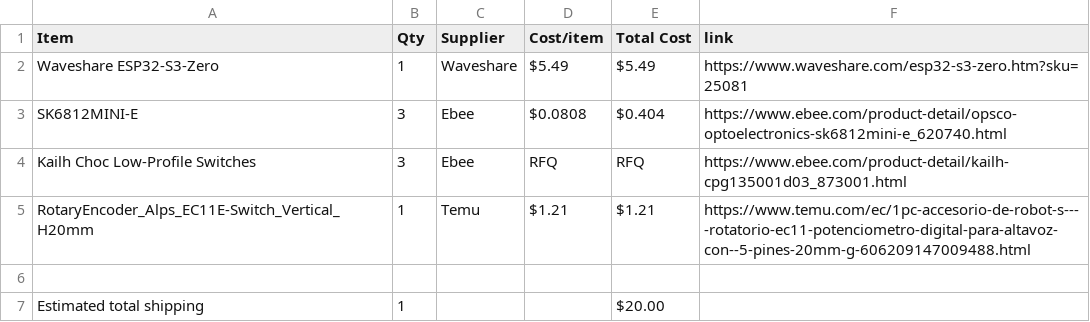
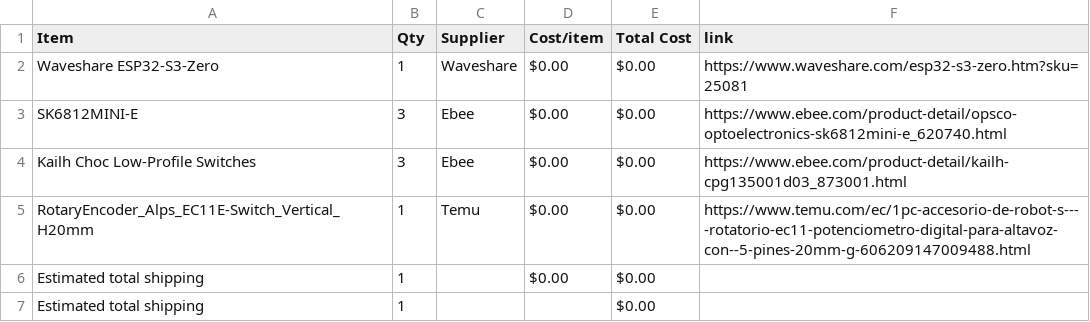
Before and after one commit to mrdexterssj/dexter-keypad, a CSV file: BOM.csv, drawn as a sheet.

Commit message:
Sync Midi Keyboard from Half Life

```diff
--- a/BOM.csv
+++ b/BOM.csv
@@ -1,7 +1,7 @@
 Item,Qty,Supplier,Cost/item,Total Cost,link
-Waveshare ESP32-S3-Zero,1,Waveshare,$5.49,$5.49,https://www.waveshare.com/esp32-s3-zero.htm?sku=25081
-SK6812MINI-E,3,Ebee,$0.0808,$0.404,https://www.ebee.com/product-detail/opsco-optoelectronics-sk6812mini-e_620740.html
-Kailh Choc Low-Profile Switches,3,Ebee,RFQ,RFQ,https://www.ebee.com/product-detail/kailh-cpg135001d03_873001.html
-RotaryEncoder_Alps_EC11E-Switch_Vertical_H20mm,1,Temu,$1.21,$1.21,https://www.temu.com/ec/1pc-accesorio-de-robot-s----rotatorio-ec11-potenciometro-digital-para-altavoz-con--5-pines-20mm-g-606209147009488.html
-,,,,,
-Estimated total shipping,1,,,$20.00,
+Waveshare ESP32-S3-Zero,1,Waveshare,$0.00,$0.00,https://www.waveshare.com/esp32-s3-zero.htm?sku=25081
+SK6812MINI-E,3,Ebee,$0.00,$0.00,https://www.ebee.com/product-detail/opsco-optoelectronics-sk6812mini-e_620740.html
+Kailh Choc Low-Profile Switches,3,Ebee,$0.00,$0.00,https://www.ebee.com/product-detail/kailh-cpg135001d03_873001.html
+RotaryEncoder_Alps_EC11E-Switch_Vertical_H20mm,1,Temu,$0.00,$0.00,https://www.temu.com/ec/1pc-accesorio-de-robot-s----rotatorio-ec11-potenciometro-digital-para-altavoz-con--5-pines-20mm-g-606209147009488.html
+Estimated total shipping,1,,$0.00,$0.00,
+Estimated total shipping,1,,,$0.00,
```
